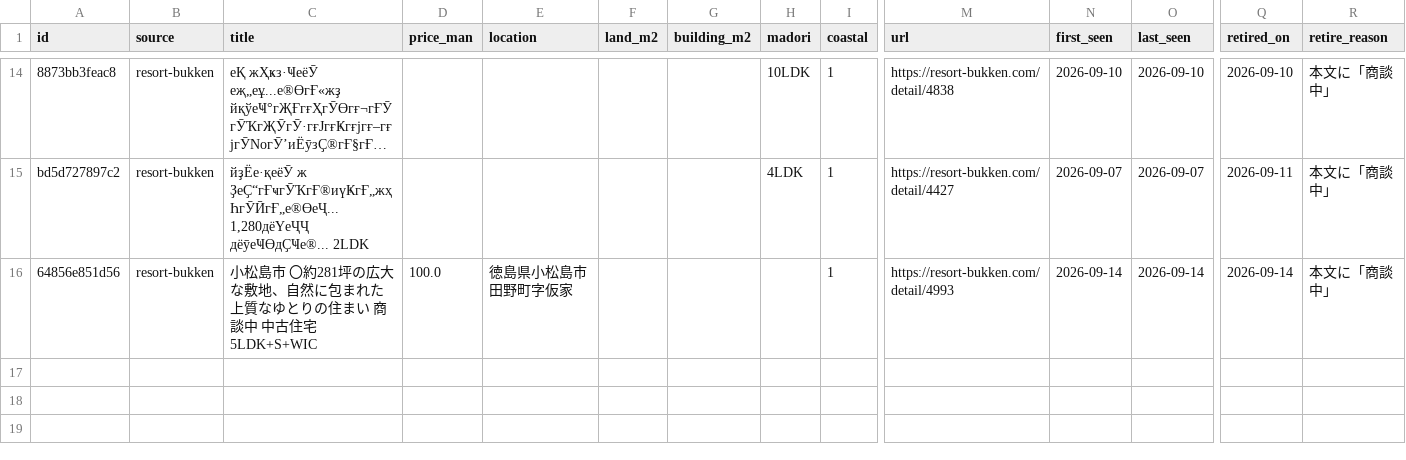
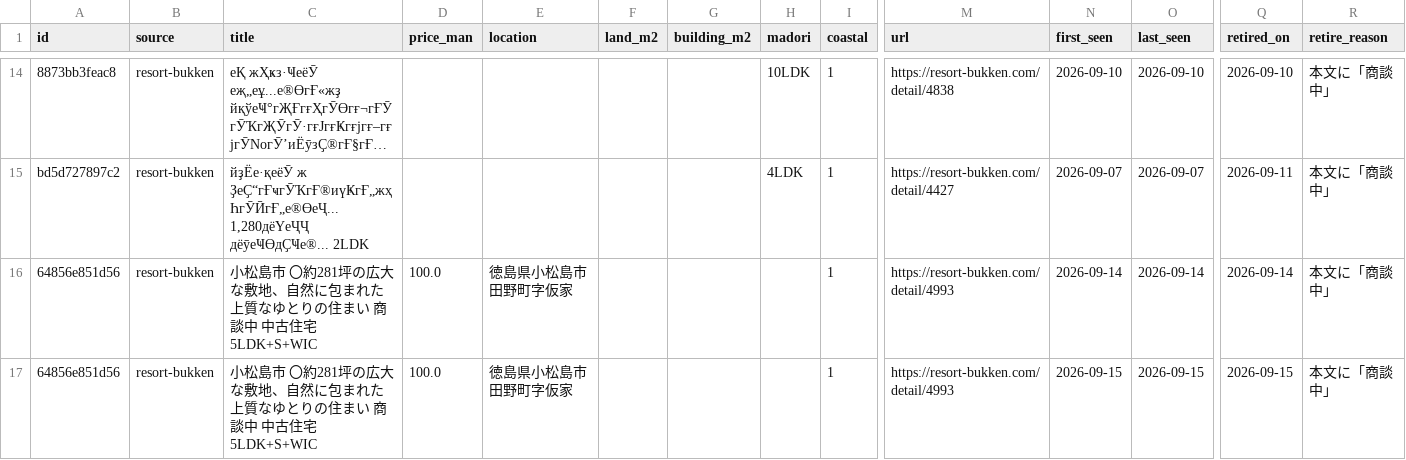
Before and after one commit to takasesomatenen/MOVING, a CSV file: data/listings_retired.csv, drawn as a sheet; only a part is shown, gaps mark what is left out; long unchanged cells end in …; rows hold the shown columns only; the diff names each change by its address in the sheet, - before the commit and + after, or states it on an @@ line.

```diff
--- a/data/listings_retired.csv
+++ b/data/listings_retired.csv
+row 17: 64856e851d56 | resort-bukken | 小松島市 〇約281坪の広大な敷地、自然に包まれた上質なゆとりの住まい 商談中 中古住宅 5LDK+S+WIC | 100.0 | 徳島県小松島市田野町字仮家 |  |  |  | 1 | https://resort-bukken.com/detail/4993 | 2026-09-15 | 2026-09-15 | 2026-09-15 | 本文に「商談中」
```
Also changed, not shown: 4 other files.
